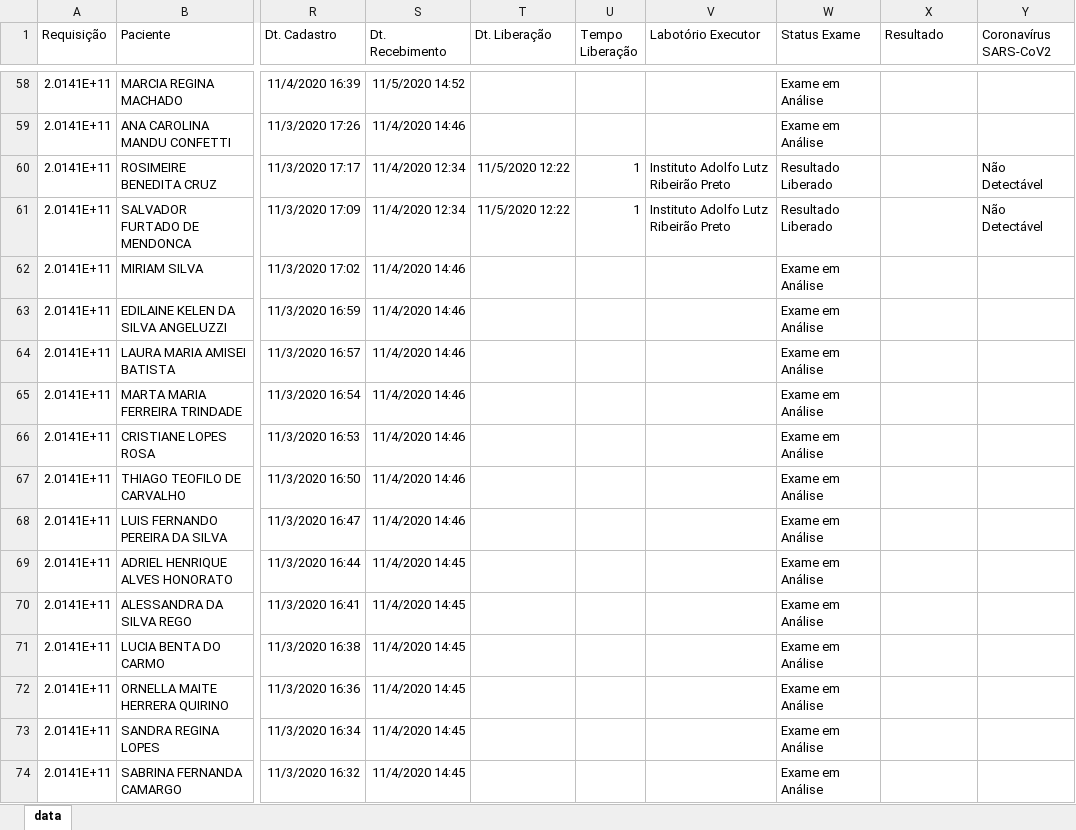
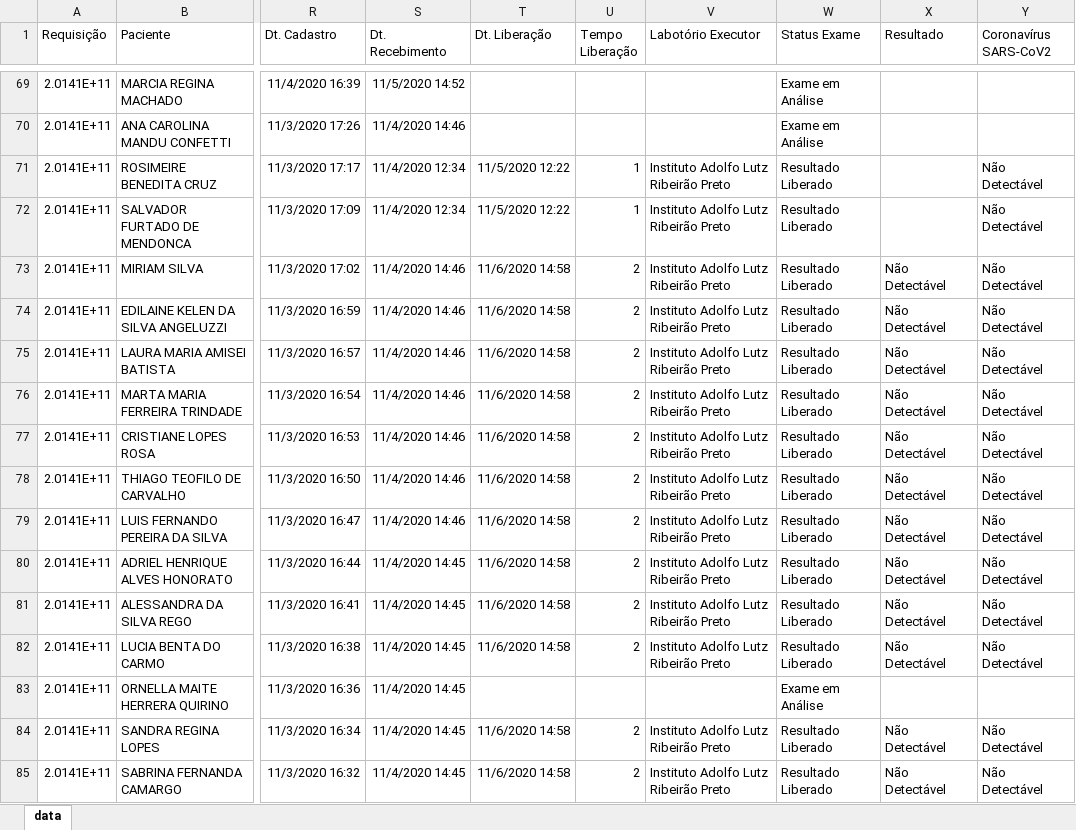
Before and after one commit to Arcusgaldan/GAL-Monitoramento, an Excel workbook: lista total gal.xlsx, sheet data, drawn as a sheet; only a part is shown, gaps mark what is left out; values as stored, in another font and other column widths than the file's, no borders; addresses are those after the commit; the diff covers the shown part only; the diff names each change by its address in the sheet, - before the commit and + after, or states it on an @@ line.

```diff
--- a/lista total gal.xlsx (sheet data)
+++ b/lista total gal.xlsx (sheet data)
-T73:T82 (Dt. Liberação): (empty)
+T73:T82 (Dt. Liberação): 11/6/2020 14:58
-U73:U82 (Tempo Liberação): (empty)
+U73:U82 (Tempo Liberação): 2
-V73:V82 (Labotório Executor): (empty)
+V73:V82 (Labotório Executor): Instituto Adolfo Lutz Ribeirão Preto
-W73:W82 (Status Exame): Exame em Análise
+W73:W82 (Status Exame): Resultado Liberado
-X73:X82 (Resultado): (empty)
+X73:X82 (Resultado): Não Detectável
-Y73:Y82 (Coronavírus SARS-CoV2): (empty)
+Y73:Y82 (Coronavírus SARS-CoV2): Não Detectável
-T84:T85 (Dt. Liberação): (empty)
+T84:T85 (Dt. Liberação): 11/6/2020 14:58
-U84:U85 (Tempo Liberação): (empty)
+U84:U85 (Tempo Liberação): 2
-V84:V85 (Labotório Executor): (empty)
+V84:V85 (Labotório Executor): Instituto Adolfo Lutz Ribeirão Preto
-W84:W85 (Status Exame): Exame em Análise
+W84:W85 (Status Exame): Resultado Liberado
-X84:X85 (Resultado): (empty)
+X84:X85 (Resultado): Não Detectável
-Y84:Y85 (Coronavírus SARS-CoV2): (empty)
+Y84:Y85 (Coronavírus SARS-CoV2): Não Detectável
```
Also changed, not shown: 11 added rows and 282 edited cells elsewhere in this sheet, base repeticao sem dados.xlsx, 2 other files.
